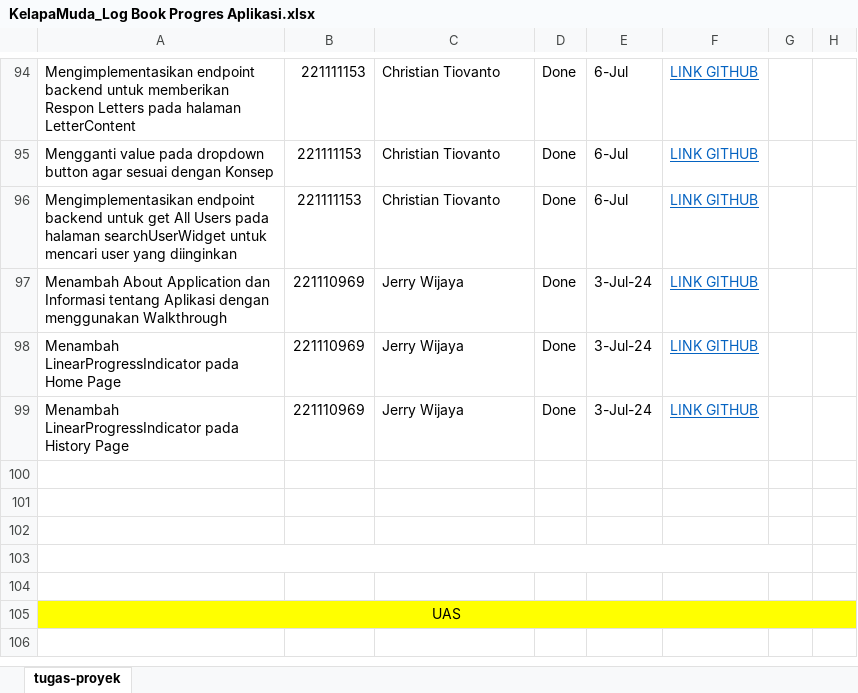
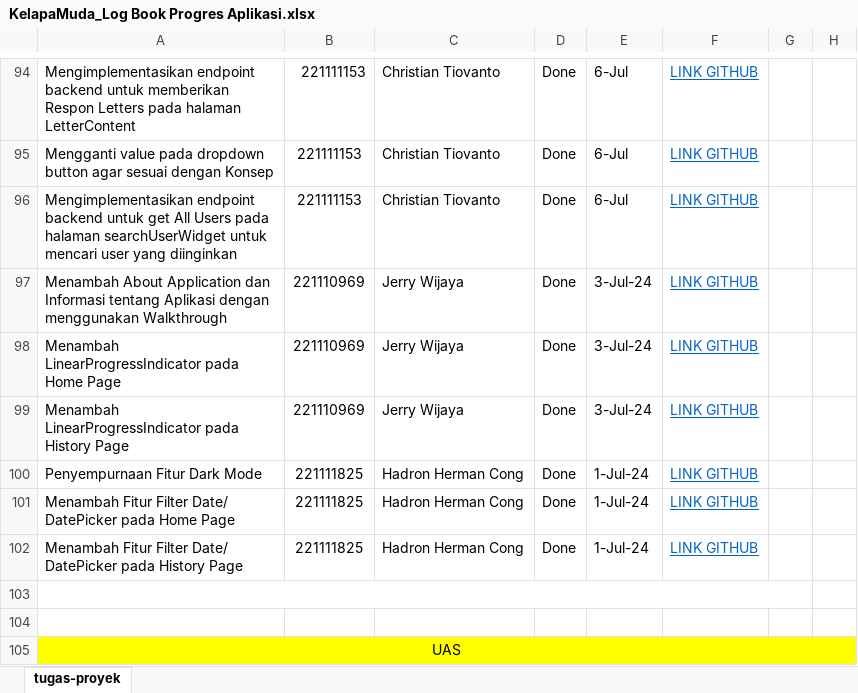
Before and after one commit to Christian-Tiovanto/FE-FlutterProject, an Excel workbook: project/KelapaMuda_Log Book Progres Aplikasi.xlsx, sheet tugas-proyek, drawn as a sheet; only a part is shown, gaps mark what is left out; values as stored, in another font and other column widths than the file's, no borders; charts and pictures not drawn; the diff names each change by its address in the sheet, - before the commit and + after, or states it on an @@ line.

Commit message:
Update LogBook

```diff
--- a/project/KelapaMuda_Log Book Progres Aplikasi.xlsx (sheet tugas-proyek)
+++ b/project/KelapaMuda_Log Book Progres Aplikasi.xlsx (sheet tugas-proyek)
-row 100: (empty)
+row 100: Penyempurnaan Fitur Dark Mode | 221111825 | Hadron Herman Cong | Done | 1-Jul-24 | LINK GITHUB
-row 101: (empty)
+row 101: Menambah Fitur Filter Date/ DatePicker pada Home Page | 221111825 | Hadron Herman Cong | Done | 1-Jul-24 | LINK GITHUB
-row 102: (empty)
+row 102: Menambah Fitur Filter Date/ DatePicker pada History Page | 221111825 | Hadron Herman Cong | Done | 1-Jul-24 | LINK GITHUB
```
